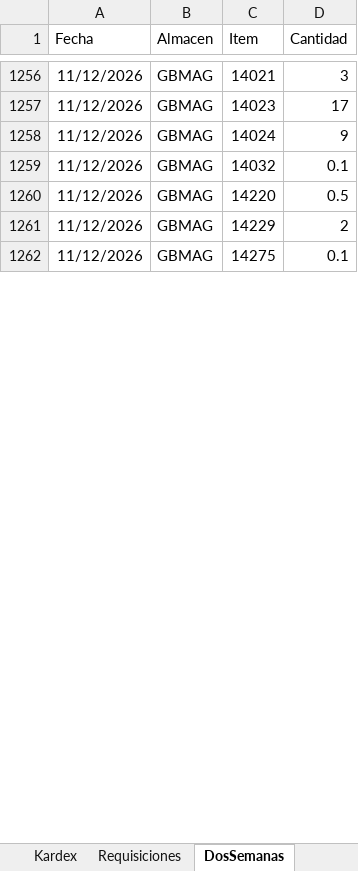
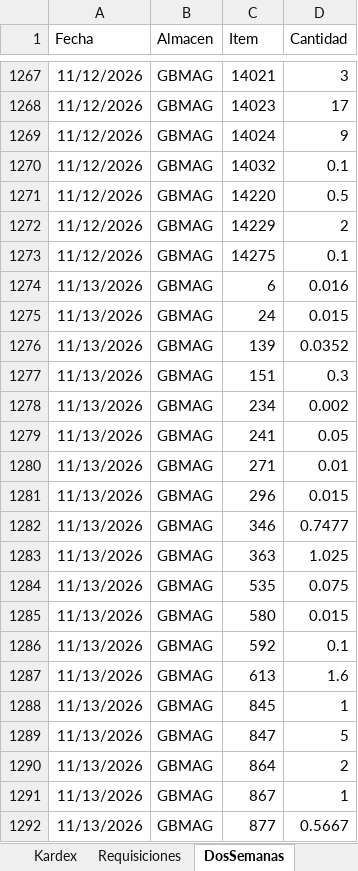
Before and after one commit to AlvaroCornejo/EBC_PEDIDOS_ADICIONALES, an Excel workbook: data/GBADC - ADICIONALES.xlsx, sheet DosSemanas, drawn as a sheet; only a part is shown, gaps mark what is left out; values as stored, in another font and other column widths than the file's, no borders; table styles not drawn; the diff covers the shown part only; the diff names each change by its address in the sheet, - before the commit and + after, or states it on an @@ line.

```diff
--- a/data/GBADC - ADICIONALES.xlsx (sheet DosSemanas)
+++ b/data/GBADC - ADICIONALES.xlsx (sheet DosSemanas)
+row 1274: 11/13/2026 | GBMAG | 6 | 0.016
+row 1275: 11/13/2026 | GBMAG | 24 | 0.015
+row 1276: 11/13/2026 | GBMAG | 139 | 0.0352
+row 1277: 11/13/2026 | GBMAG | 151 | 0.3
+row 1278: 11/13/2026 | GBMAG | 234 | 0.002
+row 1279: 11/13/2026 | GBMAG | 241 | 0.05
+row 1280: 11/13/2026 | GBMAG | 271 | 0.01
+row 1281: 11/13/2026 | GBMAG | 296 | 0.015
+row 1282: 11/13/2026 | GBMAG | 346 | 0.7477
+row 1283: 11/13/2026 | GBMAG | 363 | 1.025
+row 1284: 11/13/2026 | GBMAG | 535 | 0.075
+row 1285: 11/13/2026 | GBMAG | 580 | 0.015
+row 1286: 11/13/2026 | GBMAG | 592 | 0.1
+row 1287: 11/13/2026 | GBMAG | 613 | 1.6
+row 1288: 11/13/2026 | GBMAG | 845 | 1
+row 1289: 11/13/2026 | GBMAG | 847 | 5
+row 1290: 11/13/2026 | GBMAG | 864 | 2
+row 1291: 11/13/2026 | GBMAG | 867 | 1
+row 1292: 11/13/2026 | GBMAG | 877 | 0.5667
```
Also changed, not shown: 102 added rows and 63 edited cells elsewhere in this sheet, sheet Kardex, sheet PARAMETROS, data/EBC ITEMS_VENTA.xlsx, data/GBCFR - ADICIONALES.xlsx, 8 other files.
